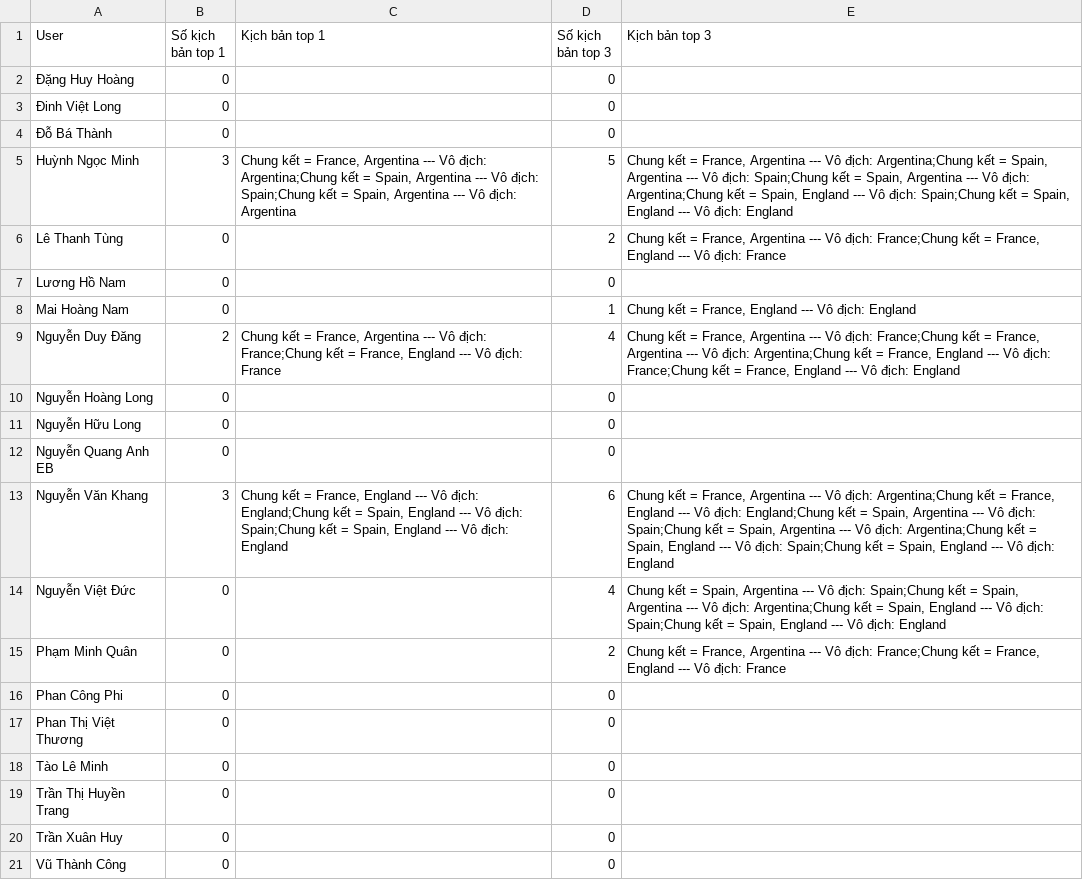
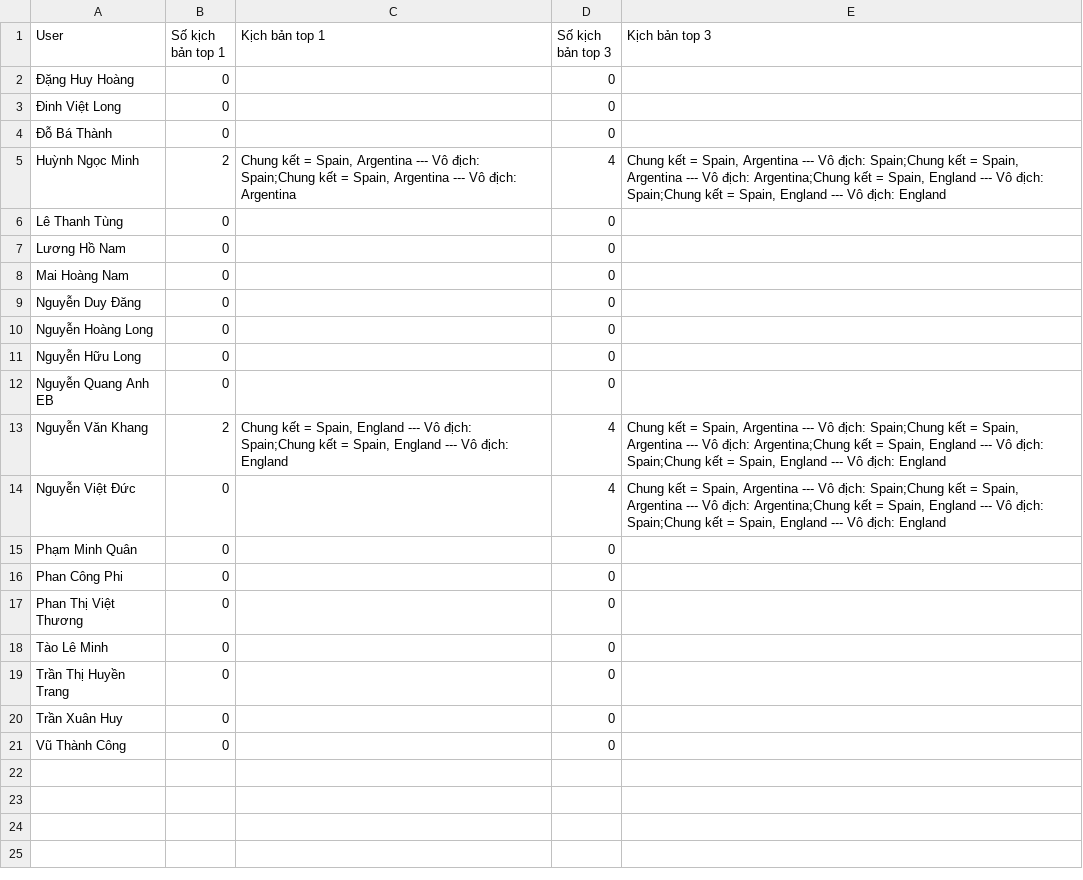
Before and after one commit to rayonjuly/wc2026_msb, a CSV file: data/scenario_by_user.csv, drawn as a sheet.

```diff
--- a/data/scenario_by_user.csv
+++ b/data/scenario_by_user.csv
@@ -4,7 +4,7 @@ User,Số kịch bản top 1,Kịch bản top 1,Số kịch bản top 3,Kịch b
 Đỗ Bá Thành,0,,0,
-Huỳnh Ngọc Minh,3,"Chung kết = France, Argentina --- Vô địch: Argentina;Chung kết = Spain, Argentina --- Vô địch: Spain;Chung kết = Spain, Argentina --- Vô địch: Argentina",5,"Chung kết = France, Argentina --- Vô địch: Argentina;Chung kết = Spain, Argentina --- Vô địch: Spain;Chung kết = Spain, Argentina --- Vô địch: Argentina;Chung kết = Spain, England --- Vô địch: Spain;Chung kết = Spain, England --- Vô địch: England"
-Lê Thanh Tùng,0,,2,"Chung kết = France, Argentina --- Vô địch: France;Chung kết = France, England --- Vô địch: France"
+Huỳnh Ngọc Minh,2,"Chung kết = Spain, Argentina --- Vô địch: Spain;Chung kết = Spain, Argentina --- Vô địch: Argentina",4,"Chung kết = Spain, Argentina --- Vô địch: Spain;Chung kết = Spain, Argentina --- Vô địch: Argentina;Chung kết = Spain, England --- Vô địch: Spain;Chung kết = Spain, England --- Vô địch: England"
+Lê Thanh Tùng,0,,0,
 Lương Hồ Nam,0,,0,
-Mai Hoàng Nam,0,,1,"Chung kết = France, England --- Vô địch: England"
-Nguyễn Duy Đăng,2,"Chung kết = France, Argentina --- Vô địch: France;Chung kết = France, England --- Vô địch: France",4,"Chung kết = France, Argentina --- Vô địch: France;Chung kết = France, Argentina --- Vô địch: Argentina;Chung kết = France, England --- Vô địch: France;Chung kết = France, England --- Vô địch: England"
+Mai Hoàng Nam,0,,0,
+Nguyễn Duy Đăng,0,,0,
 Nguyễn Hoàng Long,0,,0,
@@ -12,5 +12,5 @@ Nguyễn Hữu Long,0,,0,
 Nguyễn Quang Anh EB,0,,0,
-Nguyễn Văn Khang,3,"Chung kết = France, England --- Vô địch: England;Chung kết = Spain, England --- Vô địch: Spain;Chung kết = Spain, England --- Vô địch: England",6,"Chung kết = France, Argentina --- Vô địch: Argentina;Chung kết = France, England --- Vô địch: England;Chung kết = Spain, Argentina --- Vô địch: Spain;Chung kết = Spain, Argentina --- Vô địch: Argentina;Chung kết = Spain, England --- Vô địch: Spain;Chung kết = Spain, England --- Vô địch: England"
+Nguyễn Văn Khang,2,"Chung kết = Spain, England --- Vô địch: Spain;Chung kết = Spain, England --- Vô địch: England",4,"Chung kết = Spain, Argentina --- Vô địch: Spain;Chung kết = Spain, Argentina --- Vô địch: Argentina;Chung kết = Spain, England --- Vô địch: Spain;Chung kết = Spain, England --- Vô địch: England"
 Nguyễn Việt Đức,0,,4,"Chung kết = Spain, Argentina --- Vô địch: Spain;Chung kết = Spain, Argentina --- Vô địch: Argentina;Chung kết = Spain, England --- Vô địch: Spain;Chung kết = Spain, England --- Vô địch: England"
-Phạm Minh Quân,0,,2,"Chung kết = France, Argentina --- Vô địch: France;Chung kết = France, England --- Vô địch: France"
+Phạm Minh Quân,0,,0,
 Phan Công Phi,0,,0,
```
Also changed, not shown: data/fact_current_round.csv, data/standing.csv, 4 other files.
